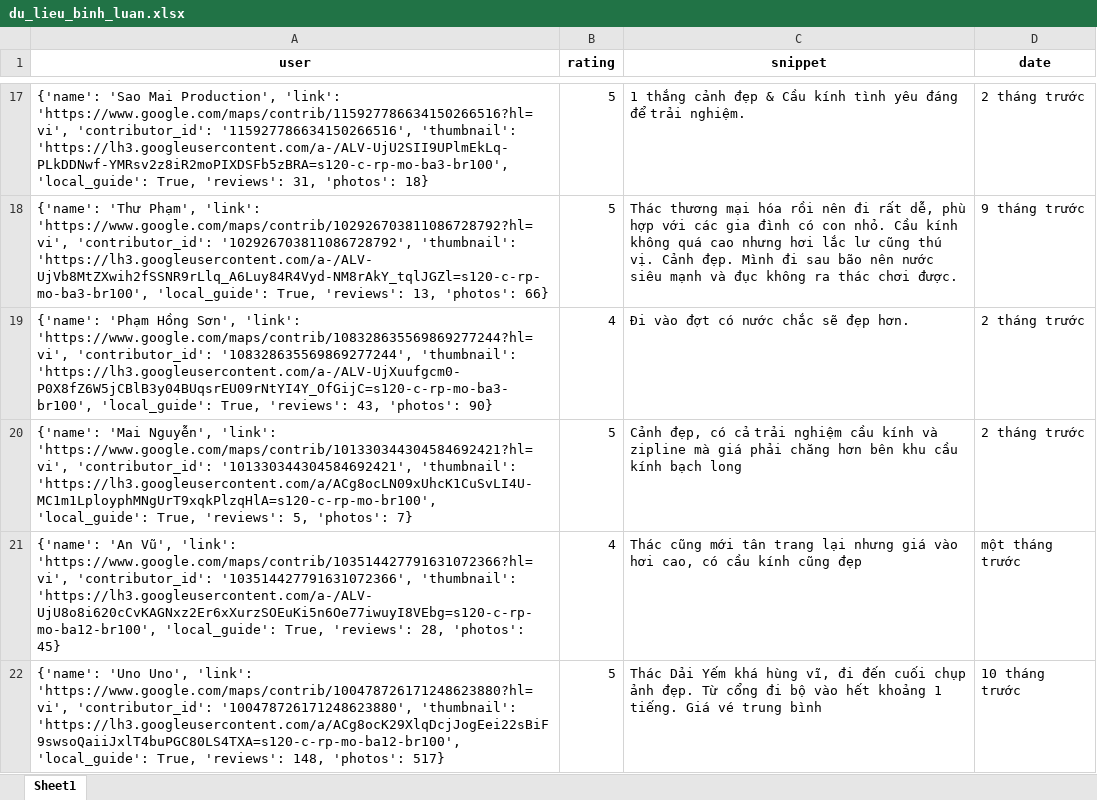
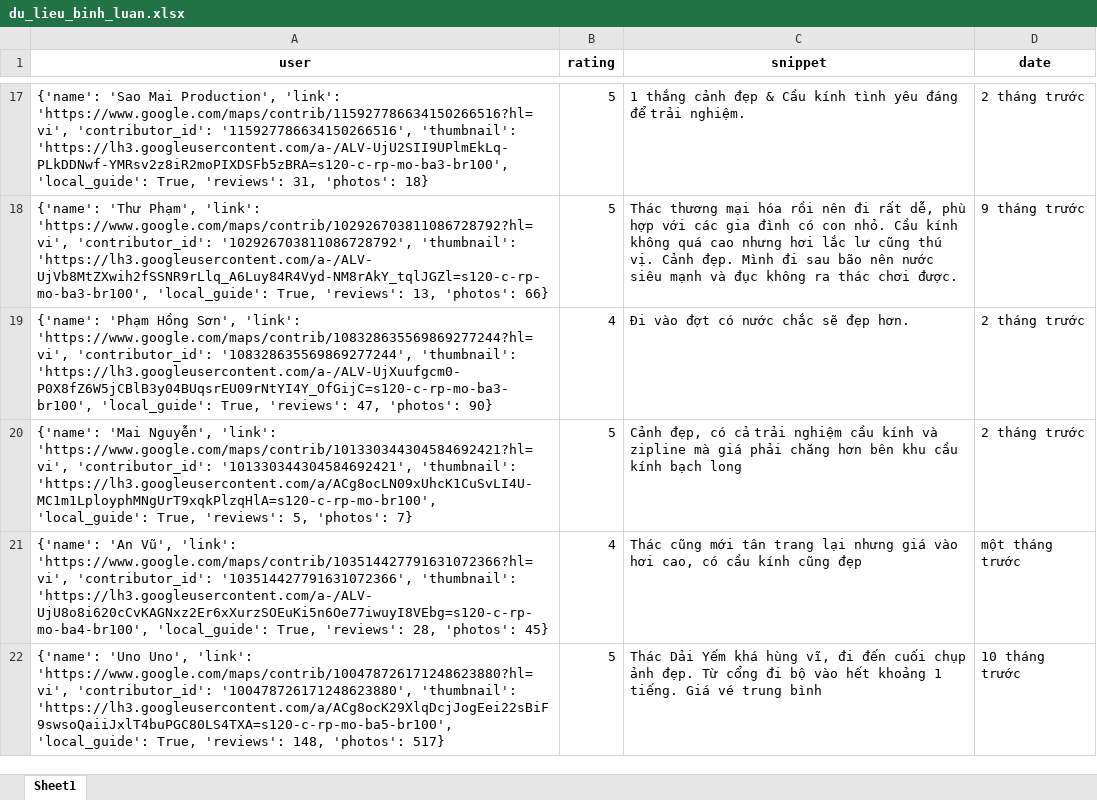
Before and after one commit to askjhfmlsrhgnojsfbg/main.py, an Excel workbook: du_lieu_binh_luan.xlsx, sheet Sheet1, drawn as a sheet; only a part is shown, gaps mark what is left out; values as stored, in another font and other column widths than the file's, no borders; the diff covers the shown part only; the diff names each change by its address in the sheet, - before the commit and + after, or states it on an @@ line.

```diff
--- a/du_lieu_binh_luan.xlsx (sheet Sheet1)
+++ b/du_lieu_binh_luan.xlsx (sheet Sheet1)
-A19 (user): …True, 'reviews': 43, 'photos': 90}
+A19 (user): …True, 'reviews': 47, 'photos': 90}
-A21 (user): …'103514427791631072366', 'thumbnail': 'https://lh3.googleusercontent.com/a-/ALV-UjU8o8i620cCvKAGNxz2Er6xXurzSOEuKi5n6Oe77iwuyI8VEbg=s120-c-rp-mo-ba12-br100', 'local_guide': True,…
+A21 (user): …'103514427791631072366', 'thumbnail': 'https://lh3.googleusercontent.com/a-/ALV-UjU8o8i620cCvKAGNxz2Er6xXurzSOEuKi5n6Oe77iwuyI8VEbg=s120-c-rp-mo-ba4-br100', 'local_guide': True,…
-A22 (user): …'100478726171248623880', 'thumbnail': 'https://lh3.googleusercontent.com/a/ACg8ocK29XlqDcjJogEei22sBiF9swsoQaiiJxlT4buPGC80LS4TXA=s120-c-rp-mo-ba12-br100', 'local_guide': True,…
+A22 (user): …'100478726171248623880', 'thumbnail': 'https://lh3.googleusercontent.com/a/ACg8ocK29XlqDcjJogEei22sBiF9swsoQaiiJxlT4buPGC80LS4TXA=s120-c-rp-mo-ba5-br100', 'local_guide': True,…
```
Also changed, not shown: 17 edited cells elsewhere in this sheet.
